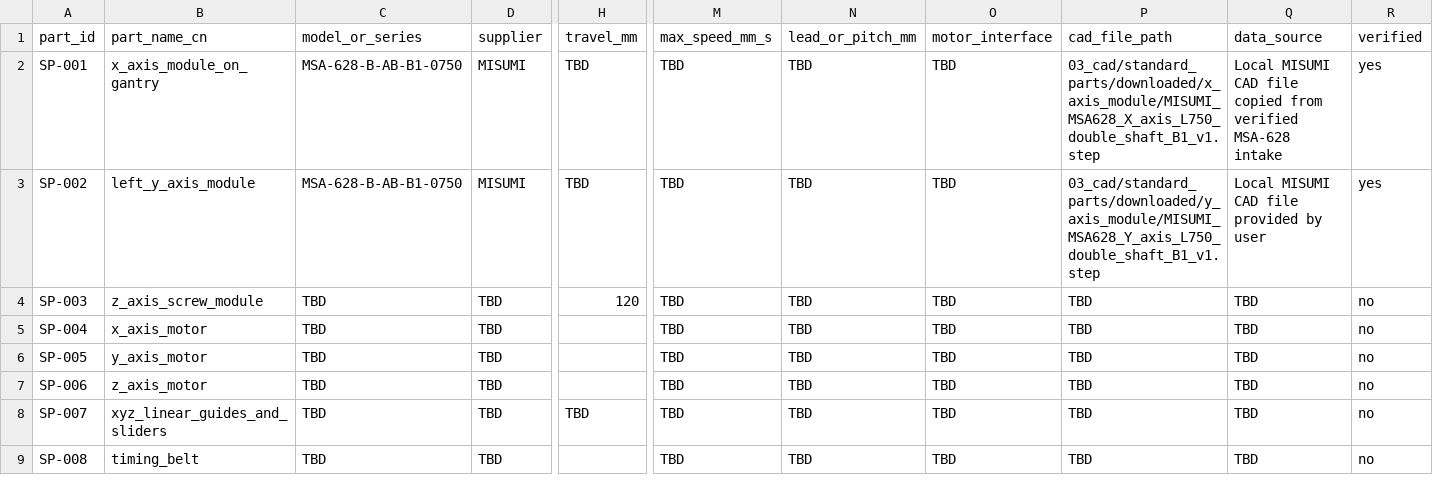
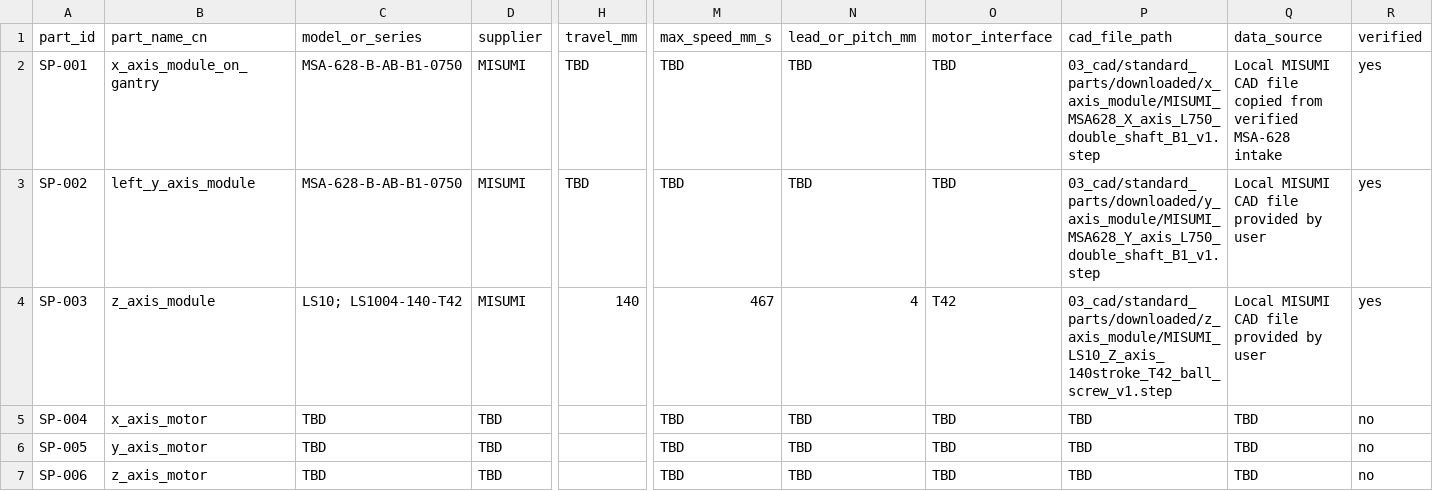
Before and after one commit to DoomSlayer001/blood-sorting-robot-industrial-design, a CSV file: 02_bom/standard_parts_physical_parameters.csv, drawn as a sheet; only a part is shown, gaps mark what is left out; the shorter side is filled out with more unchanged rows; the diff covers the shown part only; the diff names each change by its address in the sheet, - before the commit and + after, or states it on an @@ line.

Commit message:
Register MISUMI LS10 Z axis CAD and improve CAD checks

```diff
--- a/02_bom/standard_parts_physical_parameters.csv
+++ b/02_bom/standard_parts_physical_parameters.csv
-B4 (part_name_cn): z_axis_screw_module
+B4 (part_name_cn): z_axis_module
-C4 (model_or_series): TBD
+C4 (model_or_series): LS10; LS1004-140-T42
-D4 (supplier): TBD
+D4 (supplier): MISUMI
-H4 (travel_mm): 120
+H4 (travel_mm): 140
-M4 (max_speed_mm_s): TBD
+M4 (max_speed_mm_s): 467
-N4 (lead_or_pitch_mm): TBD
+N4 (lead_or_pitch_mm): 4
-O4 (motor_interface): TBD
+O4 (motor_interface): T42
-P4 (cad_file_path): TBD
+P4 (cad_file_path): 03_cad/standard_parts/downloaded/z_axis_module/MISUMI_LS10_Z_axis_140stroke_T42_ball_screw_v1.step
-Q4 (data_source): TBD
+Q4 (data_source): Local MISUMI CAD file provided by user
-R4 (verified): no
+R4 (verified): yes
```
Also changed, not shown: 1 edited cell elsewhere in this file, 02_bom/standard_parts_bom_v1.csv, 7 other files.
